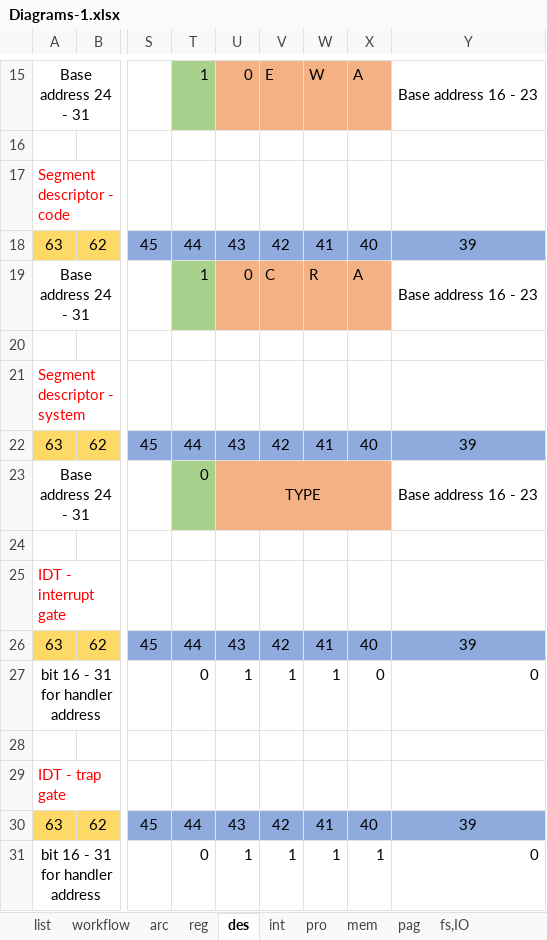
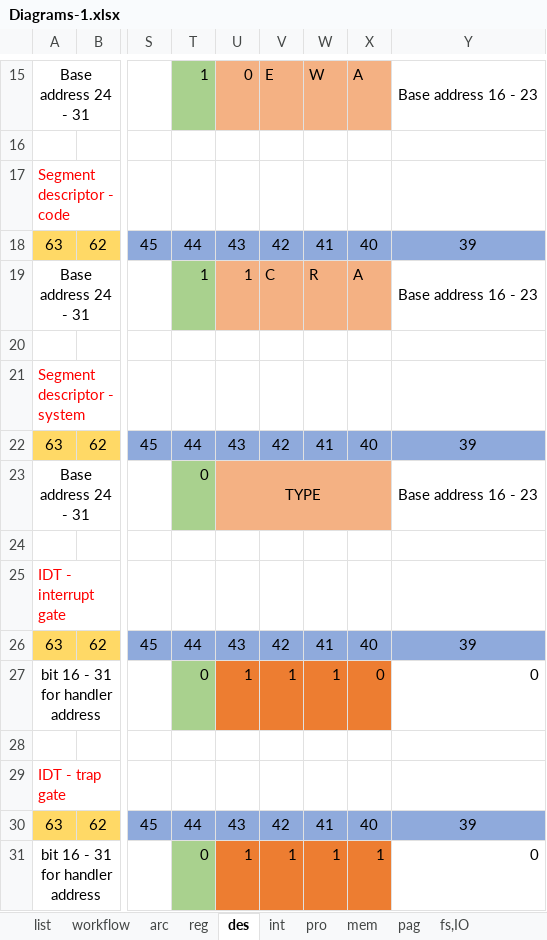
Before and after one commit to meetjoy/exploring_cs, an Excel workbook: Diagrams/Diagrams-1.xlsx, sheet des, drawn as a sheet; only a part is shown, gaps mark what is left out; values as stored, in another font and other column widths than the file's, no borders; the diff names each change by its address in the sheet, - before the commit and + after, or states it on an @@ line.

Commit message:
type of descriptor added

```diff
--- a/Diagrams/Diagrams-1.xlsx (sheet des)
+++ b/Diagrams/Diagrams-1.xlsx (sheet des)
-U19: 0
+U19: 1
-T27 fill: none
+T27 fill: #A9D18E
-U27:X27 fill: none
+U27:X27 fill: #ED7D31
-T31 fill: none
+T31 fill: #A9D18E
-U31:X31 fill: none
+U31:X31 fill: #ED7D31
```
Also changed, not shown: charts or pictures.
